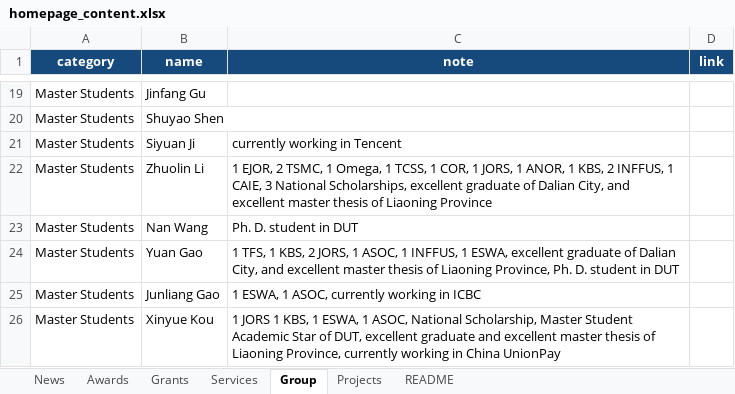
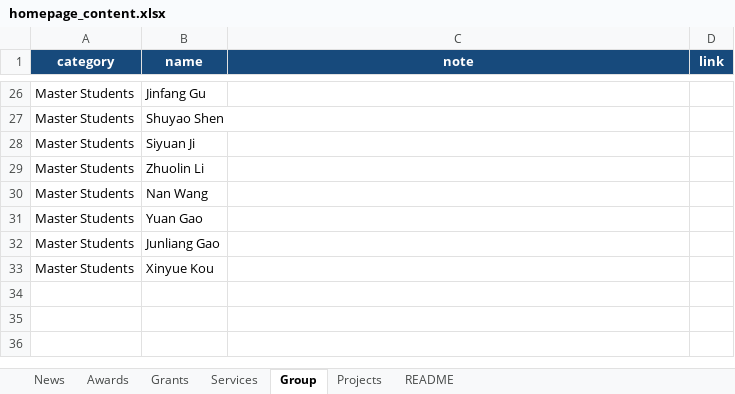
Before and after one commit to dm-dut/dm-dut.github.io, an Excel workbook: homepage_content.xlsx, sheet Group, drawn as a sheet; only a part is shown, gaps mark what is left out; values as stored, in another font and other column widths than the file's, no borders; table styles not drawn; addresses are those after the commit; the diff covers the shown part only; the diff names each change by its address in the sheet, - before the commit and + after, or states it on an @@ line.

```diff
--- a/homepage_content.xlsx (sheet Group)
+++ b/homepage_content.xlsx (sheet Group)
-C28 (note): currently working in Tencent
+C28 (note): (empty)
-C29 (note): 1 EJOR, 2 TSMC, 1 Omega, 1 TCSS, 1 COR, 1 JORS, 1 ANOR, 1 KBS, 2 INFFUS, 1 CAIE, 3 National Scholarships, excellent graduate of Dalian City, and excellent master thesis of Liaoning Province
+C29 (note): (empty)
-C30 (note): Ph. D. student in DUT
+C30 (note): (empty)
-C31 (note): 1 TFS, 1 KBS, 2 JORS, 1 ASOC, 1 INFFUS, 1 ESWA, excellent graduate of Dalian City, and excellent master thesis of Liaoning Province, Ph. D. student in DUT
+C31 (note): (empty)
-C32 (note): 1 ESWA, 1 ASOC, currently working in ICBC
+C32 (note): (empty)
-C33 (note): 1 JORS 1 KBS, 1 ESWA, 1 ASOC, National Scholarship, Master Student Academic Star of DUT, excellent graduate and excellent master thesis of Liaoning Province, currently working in China UnionPay
+C33 (note): (empty)
```
Also changed, not shown: 9 added rows, 2 removed rows and 6 edited cells elsewhere in this sheet, sheet Services, 1 other file.
